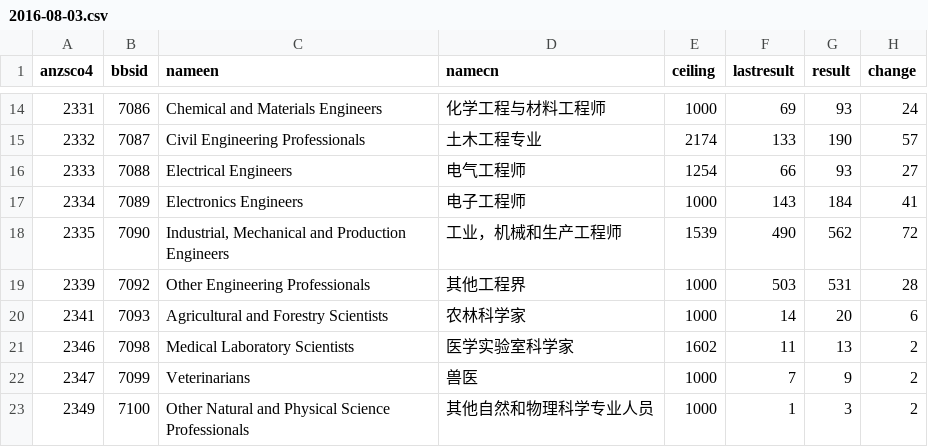
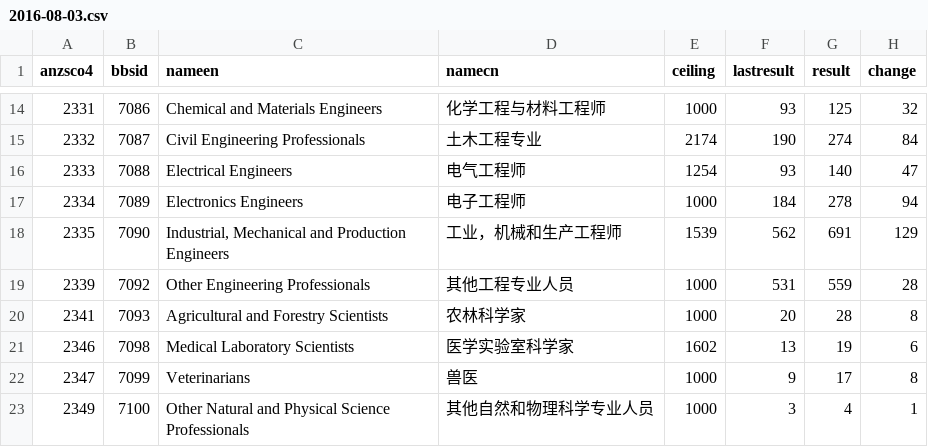
Before and after one commit to fcg/vac, a CSV file: _data/sol/2016-08-03.csv, drawn as a sheet; only a part is shown, gaps mark what is left out; the diff covers the shown part only.

```diff
--- a/_data/sol/2016-08-03.csv
+++ b/_data/sol/2016-08-03.csv
@@ -14,10 +14,10 @@ anzsco4,bbsid,nameen,namecn,ceiling,lastresult,result,change
-2331,7086,Chemical and Materials Engineers,化学工程与材料工程师,1000,69,93,24
-2332,7087,Civil Engineering Professionals,土木工程专业,2174,133,190,57
-2333,7088,Electrical Engineers,电气工程师,1254,66,93,27
-2334,7089,Electronics Engineers,电子工程师,1000,143,184,41
-2335,7090,"Industrial, Mechanical and Production Engineers",工业，机械和生产工程师,1539,490,562,72
-2339,7092,Other Engineering Professionals,其他工程界,1000,503,531,28
-2341,7093,Agricultural and Forestry Scientists,农林科学家,1000,14,20,6
-2346,7098,Medical Laboratory Scientists,医学实验室科学家,1602,11,13,2
-2347,7099,Veterinarians,兽医,1000,7,9,2
-2349,7100,Other Natural and Physical Science Professionals,其他自然和物理科学专业人员,1000,1,3,2
+2331,7086,Chemical and Materials Engineers,化学工程与材料工程师,1000,93,125,32
+2332,7087,Civil Engineering Professionals,土木工程专业,2174,190,274,84
+2333,7088,Electrical Engineers,电气工程师,1254,93,140,47
+2334,7089,Electronics Engineers,电子工程师,1000,184,278,94
+2335,7090,"Industrial, Mechanical and Production Engineers",工业，机械和生产工程师,1539,562,691,129
+2339,7092,Other Engineering Professionals,其他工程专业人员,1000,531,559,28
+2341,7093,Agricultural and Forestry Scientists,农林科学家,1000,20,28,8
+2346,7098,Medical Laboratory Scientists,医学实验室科学家,1602,13,19,6
+2347,7099,Veterinarians,兽医,1000,9,17,8
+2349,7100,Other Natural and Physical Science Professionals,其他自然和物理科学专业人员,1000,3,4,1
```
Also changed, not shown: 143 edited cells elsewhere in this file, _data/sol/ceilling-16-17.csv, 1 other file.
